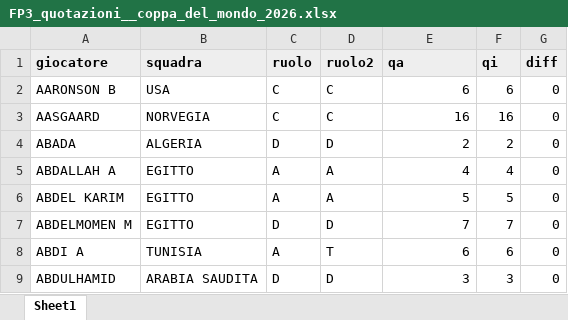
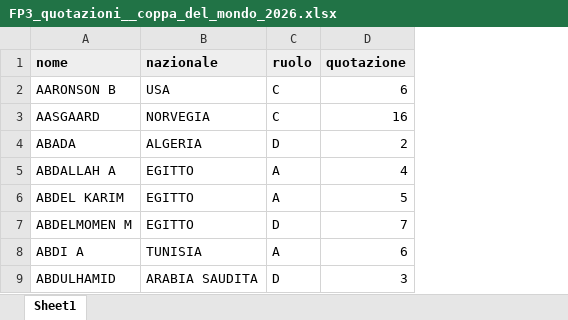
Before and after one commit to sixtoelevenent-arch/fantaaquilacastoro, an Excel workbook: FP3_quotazioni__coppa_del_mondo_2026.xlsx, sheet Sheet1, drawn as a sheet; only a part is shown; values as stored, in another font and other column widths than the file's, no borders; removed rows and columns are numbered as before the commit, all else as after; the diff names each change by its address in the sheet, - before the commit and + after, or states it on an @@ line.

```diff
--- a/FP3_quotazioni__coppa_del_mondo_2026.xlsx (sheet Sheet1)
+++ b/FP3_quotazioni__coppa_del_mondo_2026.xlsx (sheet Sheet1)
-column D, rows 2-9: C | C | D | A | A | D | T | D
-column F, rows 2-9: 6 | 16 | 2 | 4 | 5 | 7 | 6 | 3
-column G, rows 2-9: all 0
-row 1: giocatore | squadra | ruolo | ruolo2 | qa | qi | diff
+row 1: nome | nazionale | ruolo | quotazione
```
Also changed, not shown: 2 other files.
